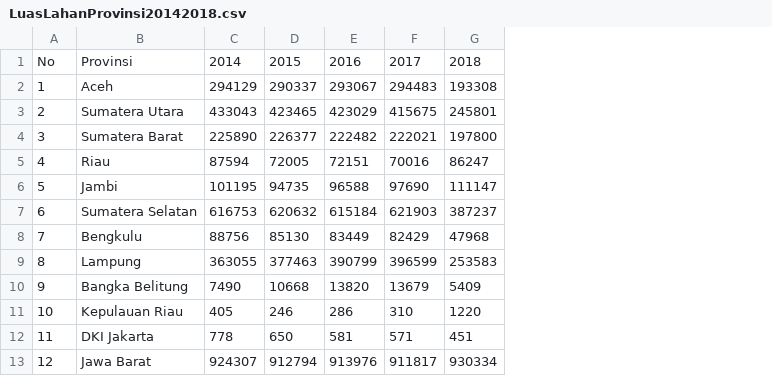
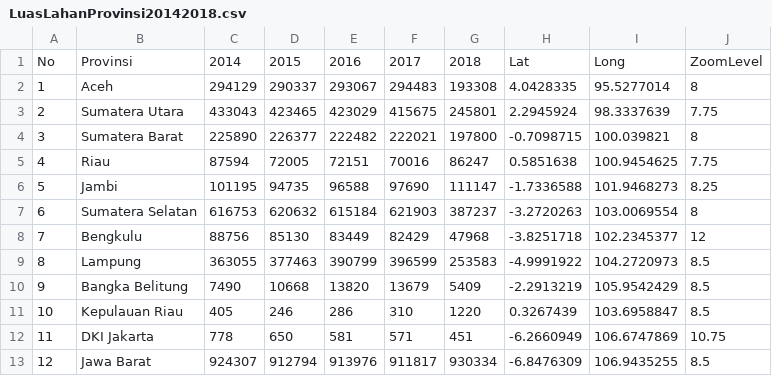
Before and after one commit to rozzaaq/dash, a CSV file: LuasLahanProvinsi20142018.csv, drawn as a sheet; only a part is shown; the diff names each change by its address in the sheet, - before the commit and + after, or states it on an @@ line.

```diff
--- a/LuasLahanProvinsi20142018.csv
+++ b/LuasLahanProvinsi20142018.csv
+column H, rows 1-13: Lat | 4.0428335 | 2.2945924 | -0.7098715 | 0.5851638 | -1.7336588 | -3.2720263 | -3.8251718 | -4.9991922 | -2.2913219 | 0.3267439 | -6.2660949 | -6.8476309
+column I, rows 1-13: Long | 95.5277014 | 98.3337639 | 100.039821 | 100.9454625 | 101.9468273 | 103.0069554 | 102.2345377 | 104.2720973 | 105.9542429 | 103.6958847 | 106.6747869 | 106.9435255
+column J, rows 1-13: ZoomLevel | 8 | 7.75 | 8 | 7.75 | 8.25 | 8 | 12 | 8.5 | 8.5 | 8.5 | 10.75 | 8.5
```
Also changed, not shown: ProduksiBerasProvinsi20142018.csv, ProduksiPadiProvinsi20142018.csv, 1 other file.
